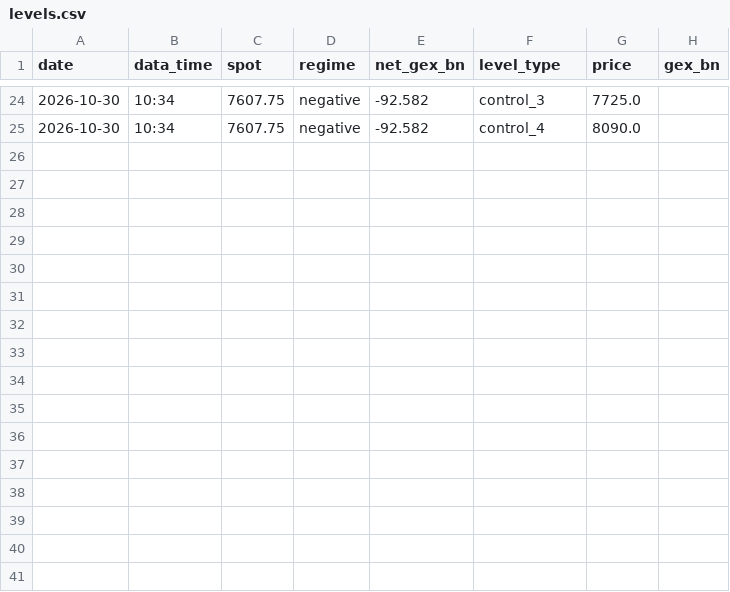
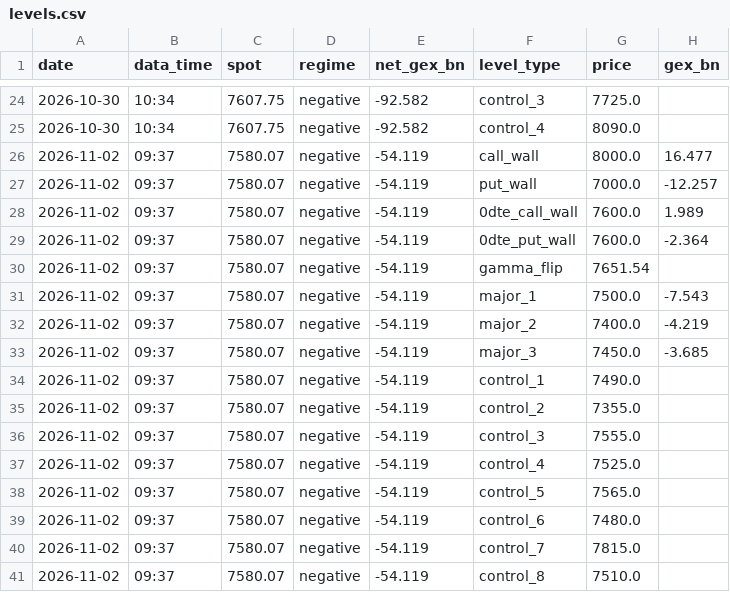
Before and after one commit to MBKGEX/spx-gex-touch-log, a CSV file: data/levels.csv, drawn as a sheet; only a part is shown, gaps mark what is left out; the diff names each change by its address in the sheet, - before the commit and + after, or states it on an @@ line.

```diff
--- a/data/levels.csv
+++ b/data/levels.csv
+row 26: 2026-11-02 | 09:37 | 7580.07 | negative | -54.119 | call_wall | 8000.0 | 16.477
+row 27: 2026-11-02 | 09:37 | 7580.07 | negative | -54.119 | put_wall | 7000.0 | -12.257
+row 28: 2026-11-02 | 09:37 | 7580.07 | negative | -54.119 | 0dte_call_wall | 7600.0 | 1.989
+row 29: 2026-11-02 | 09:37 | 7580.07 | negative | -54.119 | 0dte_put_wall | 7600.0 | -2.364
+row 30: 2026-11-02 | 09:37 | 7580.07 | negative | -54.119 | gamma_flip | 7651.54
+row 31: 2026-11-02 | 09:37 | 7580.07 | negative | -54.119 | major_1 | 7500.0 | -7.543
+row 32: 2026-11-02 | 09:37 | 7580.07 | negative | -54.119 | major_2 | 7400.0 | -4.219
+row 33: 2026-11-02 | 09:37 | 7580.07 | negative | -54.119 | major_3 | 7450.0 | -3.685
+row 34: 2026-11-02 | 09:37 | 7580.07 | negative | -54.119 | control_1 | 7490.0
+row 35: 2026-11-02 | 09:37 | 7580.07 | negative | -54.119 | control_2 | 7355.0
+row 36: 2026-11-02 | 09:37 | 7580.07 | negative | -54.119 | control_3 | 7555.0
+row 37: 2026-11-02 | 09:37 | 7580.07 | negative | -54.119 | control_4 | 7525.0
+row 38: 2026-11-02 | 09:37 | 7580.07 | negative | -54.119 | control_5 | 7565.0
+row 39: 2026-11-02 | 09:37 | 7580.07 | negative | -54.119 | control_6 | 7480.0
+row 40: 2026-11-02 | 09:37 | 7580.07 | negative | -54.119 | control_7 | 7815.0
+row 41: 2026-11-02 | 09:37 | 7580.07 | negative | -54.119 | control_8 | 7510.0
```
Also changed, not shown: 1 other file.
